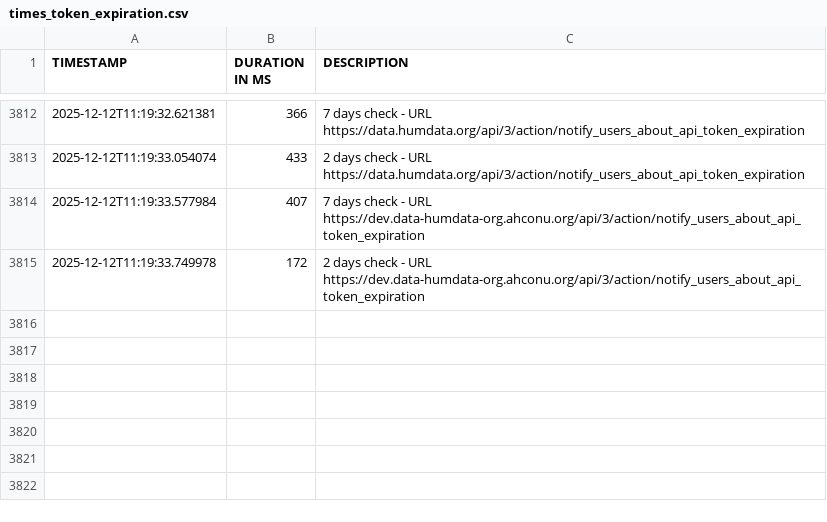
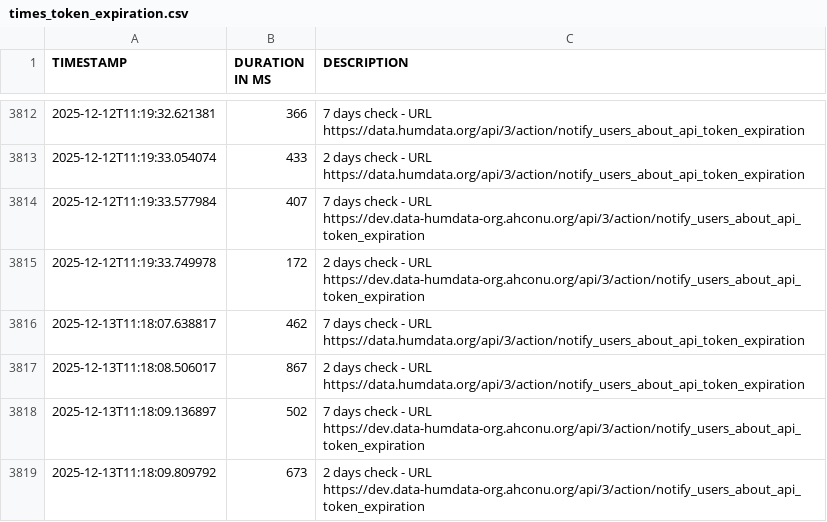
Before and after one commit to OCHA-DAP/hdx-general-scheduled-tasks, a CSV file: data/times_token_expiration.csv, drawn as a sheet; only a part is shown, gaps mark what is left out.

```diff
--- a/data/times_token_expiration.csv
+++ b/data/times_token_expiration.csv
@@ -3815 +3815,5 @@ TIMESTAMP,DURATION IN MS,DESCRIPTION
 2025-12-12T11:19:33.749978,172,2 days check - URL https://dev.data-humdata-org.ahconu.org/api/3/action/notify_users_about_api_token_expiration
+2025-12-13T11:18:07.638817,462,7 days check - URL https://data.humdata.org/api/3/action/notify_users_about_api_token_expiration
+2025-12-13T11:18:08.506017,867,2 days check - URL https://data.humdata.org/api/3/action/notify_users_about_api_token_expiration
+2025-12-13T11:18:09.136897,502,7 days check - URL https://dev.data-humdata-org.ahconu.org/api/3/action/notify_users_about_api_token_expiration
+2025-12-13T11:18:09.809792,673,2 days check - URL https://dev.data-humdata-org.ahconu.org/api/3/action/notify_users_about_api_token_expiration
```
